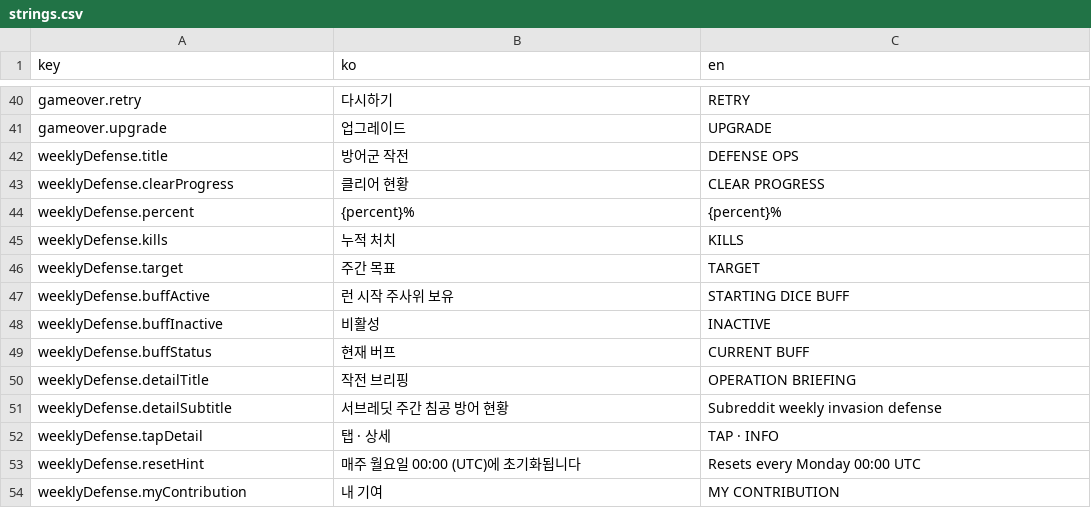
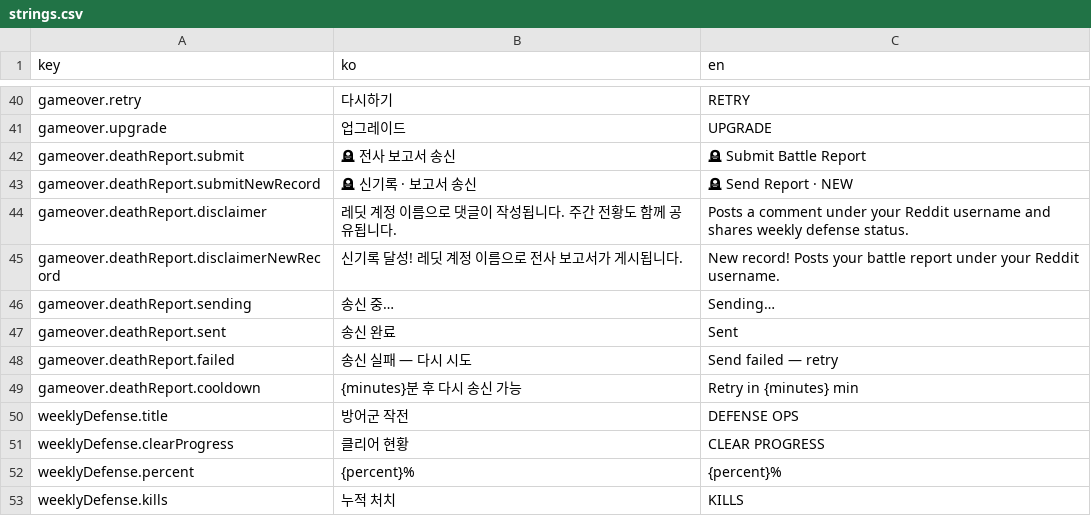
Before and after one commit to jung-heewoon/PhaserGame_5_Hackathon, a CSV file: public/locale/strings.csv, drawn as a sheet; only a part is shown, gaps mark what is left out; the shorter side is filled out with more unchanged rows; the diff names each change by its address in the sheet, - before the commit and + after, or states it on an @@ line.

```diff
--- a/public/locale/strings.csv
+++ b/public/locale/strings.csv
+row 42: gameover.deathReport.submit | 🪦 전사 보고서 송신 | 🪦 Submit Battle Report
+row 43: gameover.deathReport.submitNewRecord | 🪦 신기록 · 보고서 송신 | 🪦 Send Report · NEW
+row 44: gameover.deathReport.disclaimer | 레딧 계정 이름으로 댓글이 작성됩니다. 주간 전황도 함께 공유됩니다. | Posts a comment under your Reddit username and shares weekly defense status.
+row 45: gameover.deathReport.disclaimerNewRecord | 신기록 달성! 레딧 계정 이름으로 전사 보고서가 게시됩니다. | New record! Posts your battle report under your Reddit username.
+row 46: gameover.deathReport.sending | 송신 중… | Sending…
+row 47: gameover.deathReport.sent | 송신 완료 | Sent
+row 48: gameover.deathReport.failed | 송신 실패 — 다시 시도 | Send failed — retry
+row 49: gameover.deathReport.cooldown | {minutes}분 후 다시 송신 가능 | Retry in {minutes} min
```
Also changed, not shown: 17 other files.
